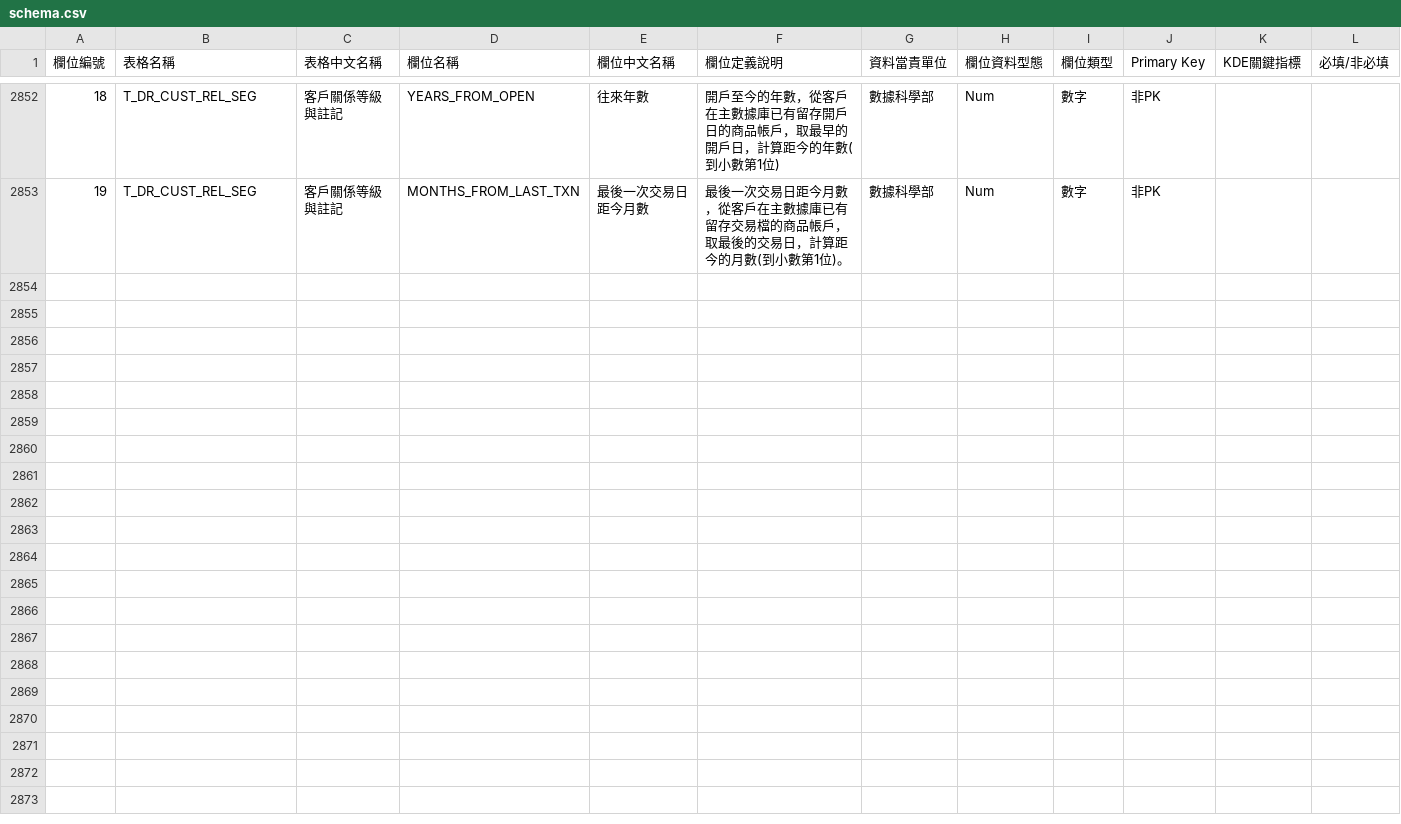
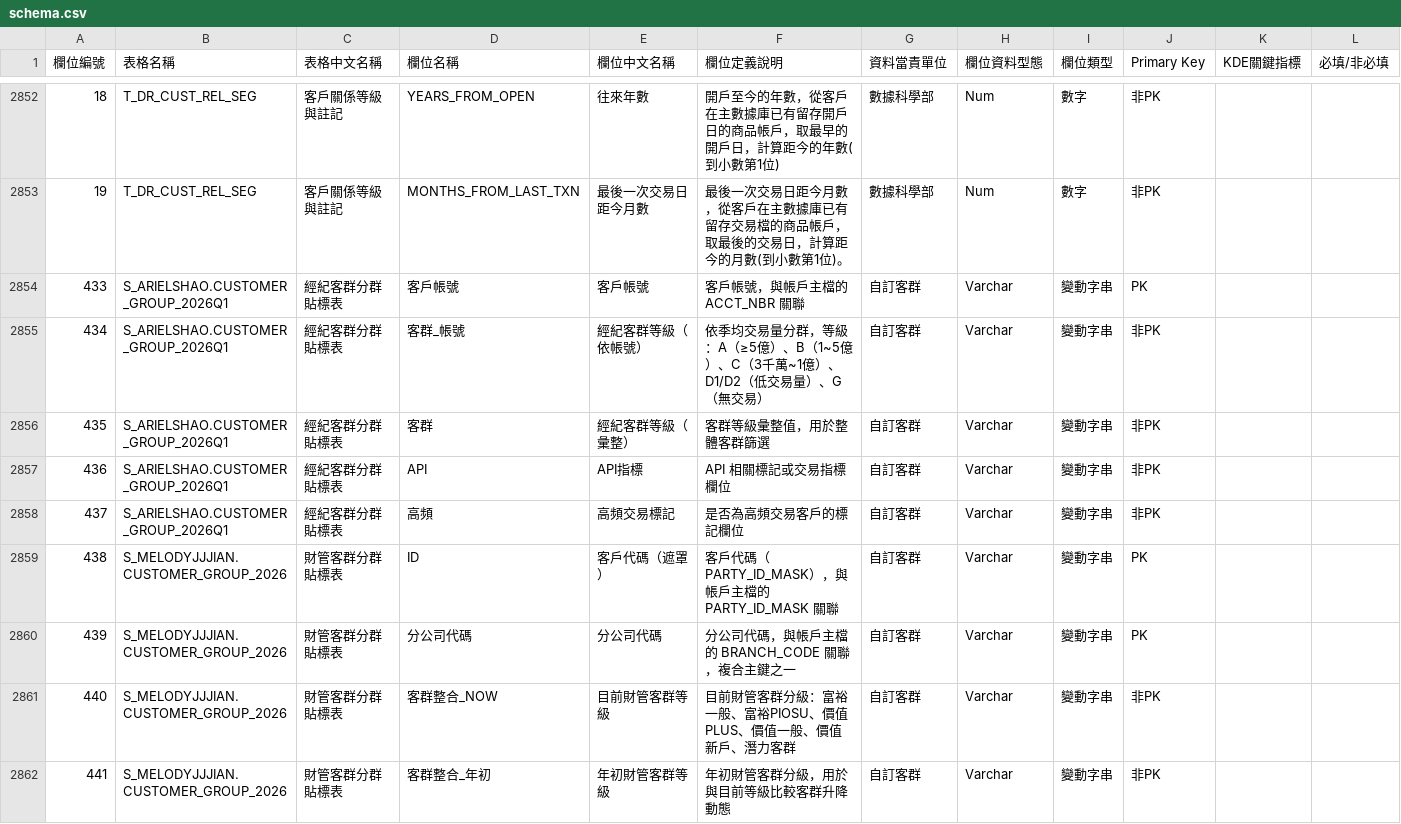
Before and after one commit to iatinleong/SQL-Agent, a CSV file: schema.csv, drawn as a sheet; only a part is shown, gaps mark what is left out; rows hold the shown columns only; the diff names each change by its address in the sheet, - before the commit and + after, or states it on an @@ line.

```diff
--- a/schema.csv
+++ b/schema.csv
+row 2854: 433 | S_ARIELSHAO.CUSTOMER_GROUP_2026Q1 | 經紀客群分群貼標表 | 客戶帳號 | 客戶帳號 | 客戶帳號，與帳戶主檔的 ACCT_NBR 關聯 | 自訂客群 | Varchar | 變動字串 | PK
+row 2855: 434 | S_ARIELSHAO.CUSTOMER_GROUP_2026Q1 | 經紀客群分群貼標表 | 客群_帳號 | 經紀客群等級（依帳號） | 依季均交易量分群，等級：A（≥5億）、B（1~5億）、C（3千萬~1億）、D1/D2（低交易量）、G（無交易） | 自訂客群 | Varchar | 變動字串 | 非PK
+row 2856: 435 | S_ARIELSHAO.CUSTOMER_GROUP_2026Q1 | 經紀客群分群貼標表 | 客群 | 經紀客群等級（彙整） | 客群等級彙整值，用於整體客群篩選 | 自訂客群 | Varchar | 變動字串 | 非PK
+row 2857: 436 | S_ARIELSHAO.CUSTOMER_GROUP_2026Q1 | 經紀客群分群貼標表 | API | API指標 | API 相關標記或交易指標欄位 | 自訂客群 | Varchar | 變動字串 | 非PK
+row 2858: 437 | S_ARIELSHAO.CUSTOMER_GROUP_2026Q1 | 經紀客群分群貼標表 | 高頻 | 高頻交易標記 | 是否為高頻交易客戶的標記欄位 | 自訂客群 | Varchar | 變動字串 | 非PK
+row 2859: 438 | S_MELODYJJJIAN.CUSTOMER_GROUP_2026 | 財管客群分群貼標表 | ID | 客戶代碼（遮罩） | 客戶代碼（PARTY_ID_MASK），與帳戶主檔的 PARTY_ID_MASK 關聯 | 自訂客群 | Varchar | 變動字串 | PK
+row 2860: 439 | S_MELODYJJJIAN.CUSTOMER_GROUP_2026 | 財管客群分群貼標表 | 分公司代碼 | 分公司代碼 | 分公司代碼，與帳戶主檔的 BRANCH_CODE 關聯，複合主鍵之一 | 自訂客群 | Varchar | 變動字串 | PK
+row 2861: 440 | S_MELODYJJJIAN.CUSTOMER_GROUP_2026 | 財管客群分群貼標表 | 客群整合_NOW | 目前財管客群等級 | 目前財管客群分級：富裕一般、富裕PIOSU、價值PLUS、價值一般、價值新戶、潛力客群 | 自訂客群 | Varchar | 變動字串 | 非PK
+row 2862: 441 | S_MELODYJJJIAN.CUSTOMER_GROUP_2026 | 財管客群分群貼標表 | 客群整合_年初 | 年初財管客群等級 | 年初財管客群分級，用於與目前等級比較客群升降動態 | 自訂客群 | Varchar | 變動字串 | 非PK
```
Also changed, not shown: 22 other files.
